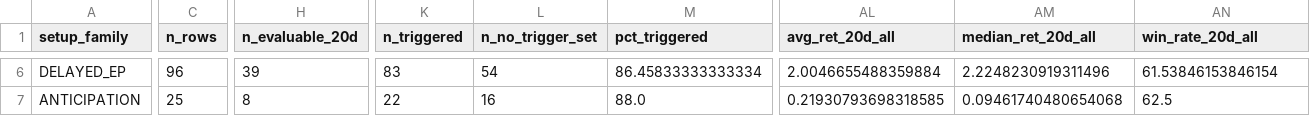
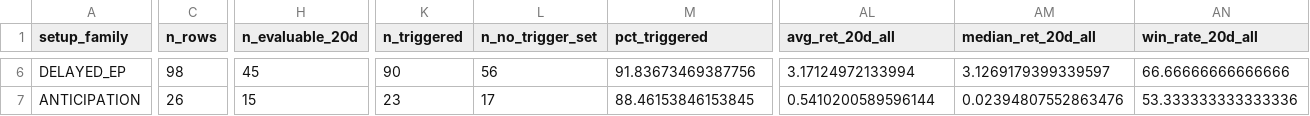
Before and after one commit to nellyagain/bonde, a CSV file: .claude/skills/llm-council/bonde_files 3/learning/setup_family_performance_summary_v410.csv, drawn as a sheet; only a part is shown, gaps mark what is left out; the diff covers the shown part only; the diff names each change by its address in the sheet, - before the commit and + after, or states it on an @@ line.

```diff
--- a/.claude/skills/llm-council/bonde_files 3/learning/setup_family_performance_summary_v410.csv
+++ b/.claude/skills/llm-council/bonde_files 3/learning/setup_family_performance_summary_v410.csv
-C6 (n_rows): 96
+C6 (n_rows): 98
-H6 (n_evaluable_20d): 39
+H6 (n_evaluable_20d): 45
-K6 (n_triggered): 83
+K6 (n_triggered): 90
-L6 (n_no_trigger_set): 54
+L6 (n_no_trigger_set): 56
-M6 (pct_triggered): 86.45833333333334
+M6 (pct_triggered): 91.83673469387756
-AL6 (avg_ret_20d_all): 2.0046655488359884
+AL6 (avg_ret_20d_all): 3.17124972133994
-AM6 (median_ret_20d_all): 2.2248230919311496
+AM6 (median_ret_20d_all): 3.1269179399339597
-AN6 (win_rate_20d_all): 61.53846153846154
+AN6 (win_rate_20d_all): 66.66666666666666
-C7 (n_rows): 25
+C7 (n_rows): 26
-H7 (n_evaluable_20d): 8
+H7 (n_evaluable_20d): 15
-K7 (n_triggered): 22
+K7 (n_triggered): 23
-L7 (n_no_trigger_set): 16
+L7 (n_no_trigger_set): 17
-M7 (pct_triggered): 88.0
+M7 (pct_triggered): 88.46153846153845
-AL7 (avg_ret_20d_all): 0.21930793698318585
+AL7 (avg_ret_20d_all): 0.5410200589596144
-AM7 (median_ret_20d_all): 0.09461740480654068
+AM7 (median_ret_20d_all): 0.02394807552863476
-AN7 (win_rate_20d_all): 62.5
+AN7 (win_rate_20d_all): 53.333333333333336
```
Also changed, not shown: 119 edited cells elsewhere in this file.
